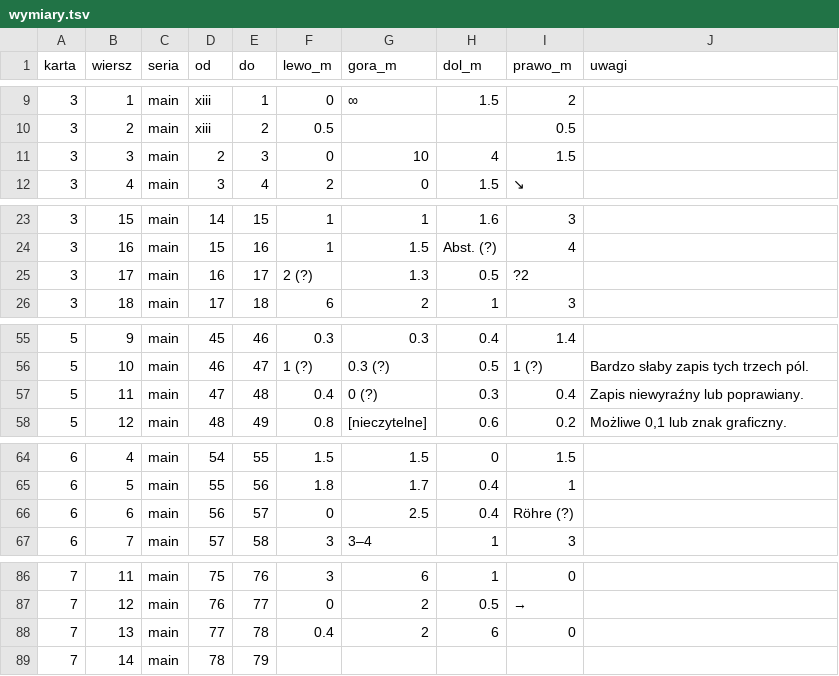
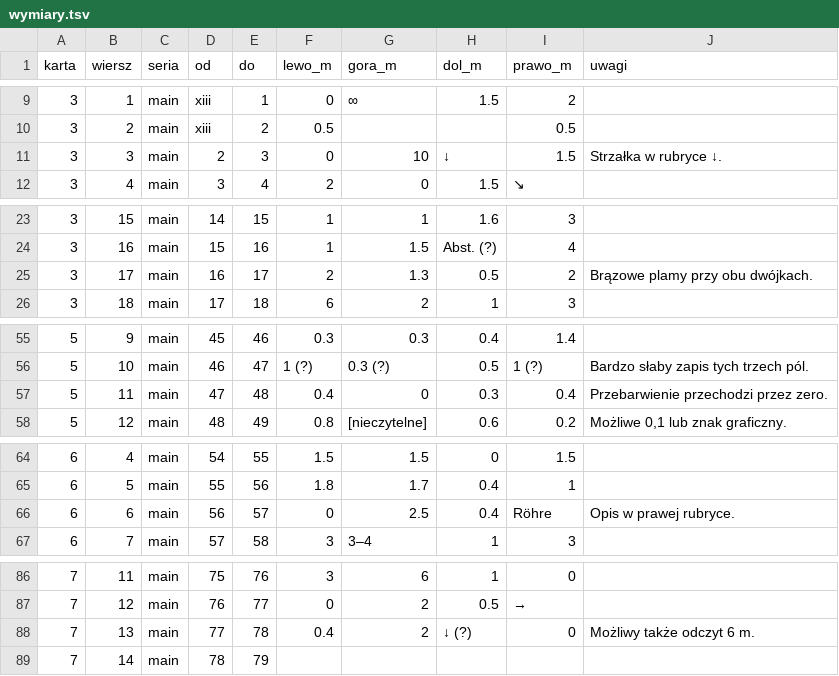
Before and after one commit to dlubom/hagen, a TSV file: 1335-70/wymiary.tsv, drawn as a sheet; only a part is shown, gaps mark what is left out; the diff covers the shown part only.

```diff
--- a/1335-70/wymiary.tsv
+++ b/1335-70/wymiary.tsv
@@ -10,3 +10,3 @@ karta	wiersz	seria	od	do	lewo_m	gora_m	dol_m	prawo_m	uwagi
 3	2	main	xiii	2	0.5			0.5	
-3	3	main	2	3	0	10	4	1.5	
+3	3	main	2	3	0	10	↓	1.5	Strzałka w rubryce ↓.
 3	4	main	3	4	2	0	1.5	↘	
@@ -24,3 +24,3 @@ karta	wiersz	seria	od	do	lewo_m	gora_m	dol_m	prawo_m	uwagi
 3	16	main	15	16	1	1.5	Abst. (?)	4	
-3	17	main	16	17	2 (?)	1.3	0.5	?2	
+3	17	main	16	17	2	1.3	0.5	2	Brązowe plamy przy obu dwójkach.
 3	18	main	17	18	6	2	1	3	
@@ -56,3 +56,3 @@ karta	wiersz	seria	od	do	lewo_m	gora_m	dol_m	prawo_m	uwagi
 5	10	main	46	47	1 (?)	0.3 (?)	0.5	1 (?)	Bardzo słaby zapis tych trzech pól.
-5	11	main	47	48	0.4	0 (?)	0.3	0.4	Zapis niewyraźny lub poprawiany.
+5	11	main	47	48	0.4	0	0.3	0.4	Przebarwienie przechodzi przez zero.
 5	12	main	48	49	0.8	[nieczytelne]	0.6	0.2	Możliwe 0,1 lub znak graficzny.
@@ -65,3 +65,3 @@ karta	wiersz	seria	od	do	lewo_m	gora_m	dol_m	prawo_m	uwagi
 6	5	main	55	56	1.8	1.7	0.4	1	
-6	6	main	56	57	0	2.5	0.4	Röhre (?)	
+6	6	main	56	57	0	2.5	0.4	Röhre	Opis w prawej rubryce.
 6	7	main	57	58	3	3–4	1	3	
@@ -87,3 +87,3 @@ karta	wiersz	seria	od	do	lewo_m	gora_m	dol_m	prawo_m	uwagi
 7	12	main	76	77	0	2	0.5	→	
-7	13	main	77	78	0.4	2	6	0	
+7	13	main	77	78	0.4	2	↓ (?)	0	Możliwy także odczyt 6 m.
 7	14	main	78	79					
```
Also changed, not shown: 1 edited cell elsewhere in this file, 28 other files.
